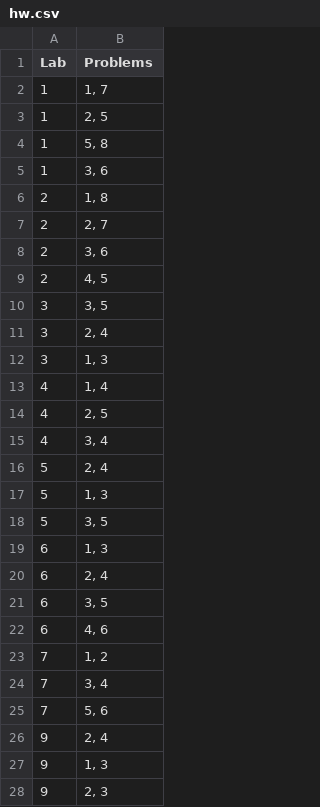
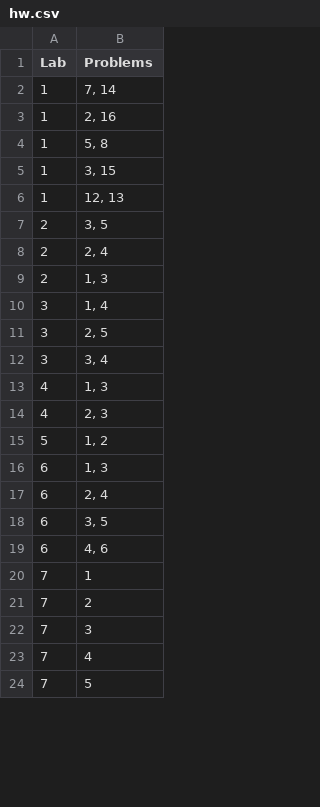
Before and after one commit to spantiru/companion-lab, a CSV file: tools/hw.csv, drawn as a sheet; only a part is shown; the diff covers the shown part only.

```diff
--- a/tools/hw.csv
+++ b/tools/hw.csv
@@ -1,19 +1,16 @@
 Lab,Problems
-1,"1, 7"
-1,"2, 5"
+1,"7, 14"
+1,"2, 16"
 1,"5, 8"
-1,"3, 6"
-2,"1, 8"
-2,"2, 7"
-2,"3, 6"
-2,"4, 5"
-3,"3, 5"
-3,"2, 4"
-3,"1, 3"
-4,"1, 4"
-4,"2, 5"
-4,"3, 4"
-5,"2, 4"
-5,"1, 3"
-5,"3, 5"
+1,"3, 15"
+1,"12, 13"
+2,"3, 5"
+2,"2, 4"
+2,"1, 3"
+3,"1, 4"
+3,"2, 5"
+3,"3, 4"
+4,"1, 3"
+4,"2, 3"
+5,"1, 2"
 6,"1, 3"
@@ -22,7 +19,6 @@ Lab,Problems
 6,"4, 6"
-7,"1, 2"
-7,"3, 4"
-7,"5, 6"
-9,"2, 4"
-9,"1, 3"
-9,"2, 3"
+7,1
+7,2
+7,3
+7,4
+7,5
```
Also changed, not shown: 3 added rows, 7 removed rows and 8 edited cells elsewhere in this file, 36 other files.
